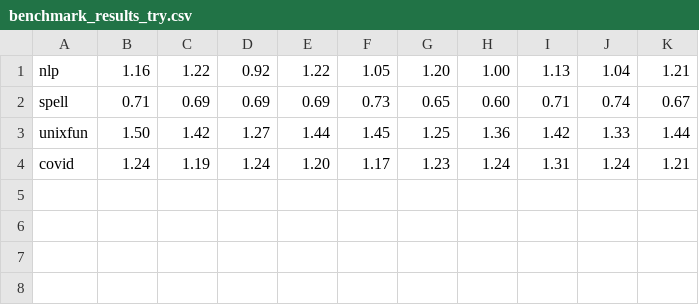
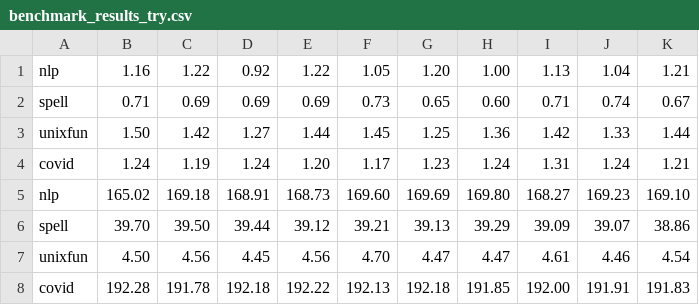
Before and after one commit to atlas-brown/incr, a CSV file: results/incr/benchmark_results_try.csv, drawn as a sheet.

```diff
--- a/results/incr/benchmark_results_try.csv
+++ b/results/incr/benchmark_results_try.csv
@@ -4 +4,5 @@ unixfun,1.50,1.42,1.27,1.44,1.45,1.25,1.36,1.42,1.33,1.44
 covid,1.24,1.19,1.24,1.20,1.17,1.23,1.24,1.31,1.24,1.21
+nlp,165.02,169.18,168.91,168.73,169.60,169.69,169.80,168.27,169.23,169.10
+spell,39.70,39.50,39.44,39.12,39.21,39.13,39.29,39.09,39.07,38.86
+unixfun,4.50,4.56,4.45,4.56,4.70,4.47,4.47,4.61,4.46,4.54
+covid,192.28,191.78,192.18,192.22,192.13,192.18,191.85,192.00,191.91,191.83
```
Also changed, not shown: results/incr/benchmark_results_docker.csv, results/incr/benchmark_results_vanilla.csv.
